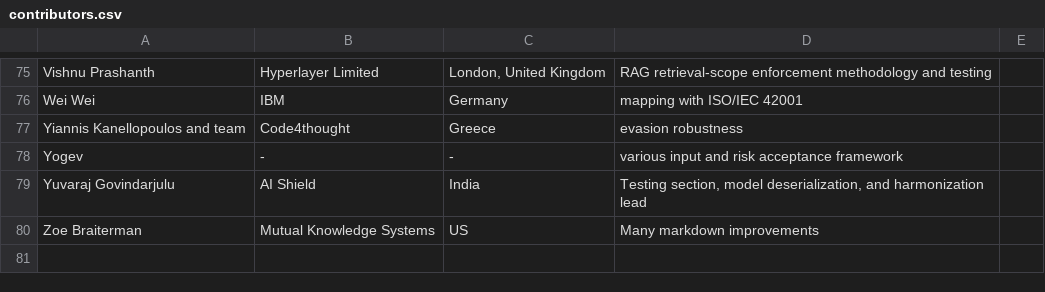
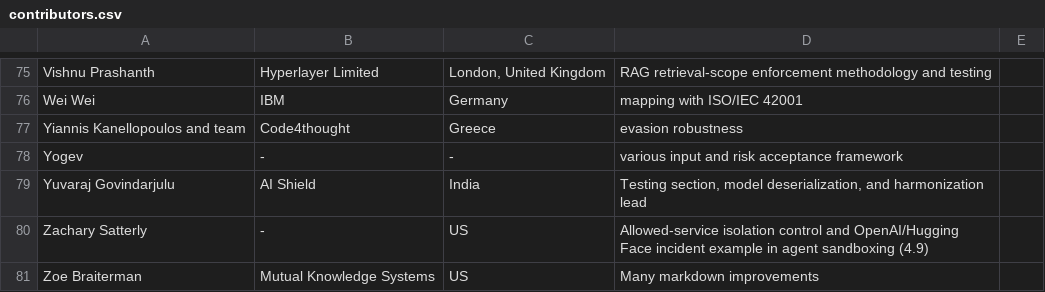
Before and after one commit to OWASP/www-project-ai-security-and-privacy-guide, a CSV file: content/ai_exchange/content/contributors.csv, drawn as a sheet; only a part is shown, gaps mark what is left out.

```diff
--- a/content/ai_exchange/content/contributors.csv
+++ b/content/ai_exchange/content/contributors.csv
@@ -79,2 +79,3 @@ Yogev; -; -; various input and risk acceptance framework
 Yuvaraj Govindarjulu; AI Shield; India; Testing section, model deserialization, and harmonization lead
+Zachary Satterly; -; US; Allowed-service isolation control and OpenAI/Hugging Face incident example in agent sandboxing (4.9)
 Zoe Braiterman; Mutual Knowledge Systems; US; Many markdown improvements
```
Also changed, not shown: 1 other file.
